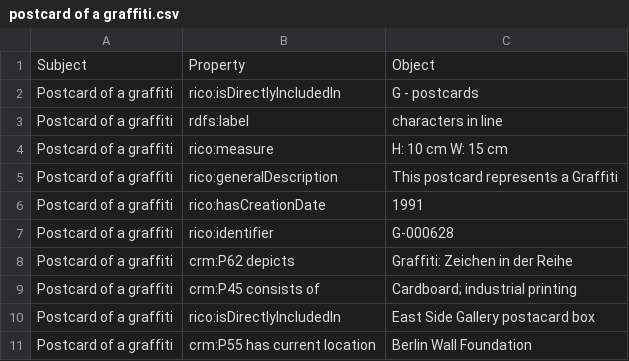
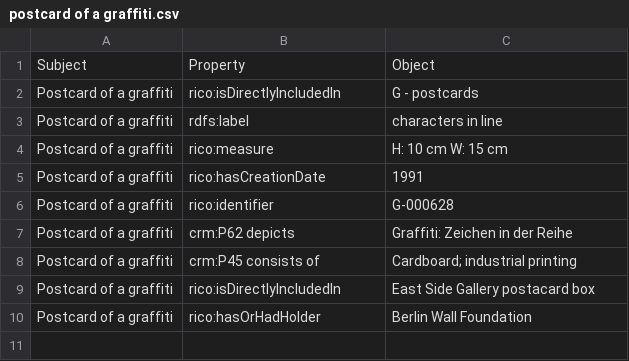
Before and after one commit to ISCH-Course/Berlin_Wall_Project, a CSV file: postcard of a graffiti.csv, drawn as a sheet.

Commit message:
Update postcard of a graffiti.csv

```diff
--- a/postcard of a graffiti.csv
+++ b/postcard of a graffiti.csv
@@ -4,3 +4,2 @@ Postcard of a graffiti,rdfs:label,characters in line
 Postcard of a graffiti,rico:measure,H: 10 cm W: 15 cm
-Postcard of a graffiti,rico:generalDescription,This postcard represents a Graffiti
 Postcard of a graffiti,rico:hasCreationDate,1991
@@ -10,2 +9,2 @@ Postcard of a graffiti,crm:P45 consists of,Cardboard; industrial printing
 Postcard of a graffiti,rico:isDirectlyIncludedIn,East Side Gallery postacard box
-Postcard of a graffiti,crm:P55 has current location,Berlin Wall Foundation
+Postcard of a graffiti,rico:hasOrHadHolder,Berlin Wall Foundation
```
